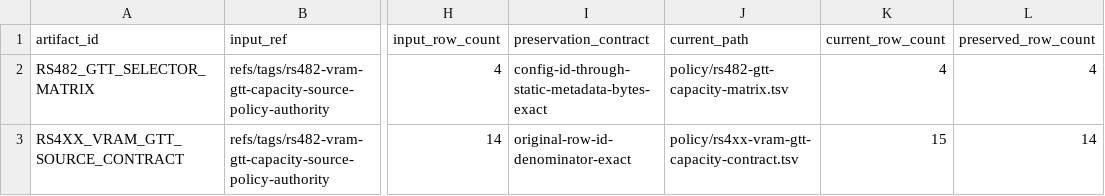
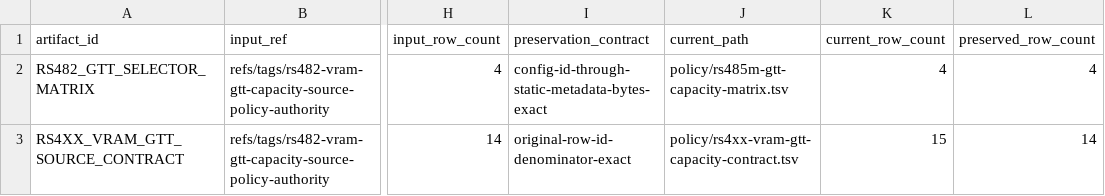
Before and after one commit to Oichkatzelesfrettschen/linux-radeon-gororoba, a TSV file: policy/rs485m-vram-gtt-capacity-source-lineage.tsv (was policy/rs482-vram-gtt-capacity-source-lineage.tsv), drawn as a sheet; only a part is shown, gaps mark what is left out; the diff names each change by its address in the sheet, - before the commit and + after, or states it on an @@ line.

```diff
--- a/policy/rs482-vram-gtt-capacity-source-lineage.tsv
+++ b/policy/rs485m-vram-gtt-capacity-source-lineage.tsv
-J2 (current_path): policy/rs482-gtt-capacity-matrix.tsv
+J2 (current_path): policy/rs485m-gtt-capacity-matrix.tsv
```
Also changed, not shown: 2 other files.
